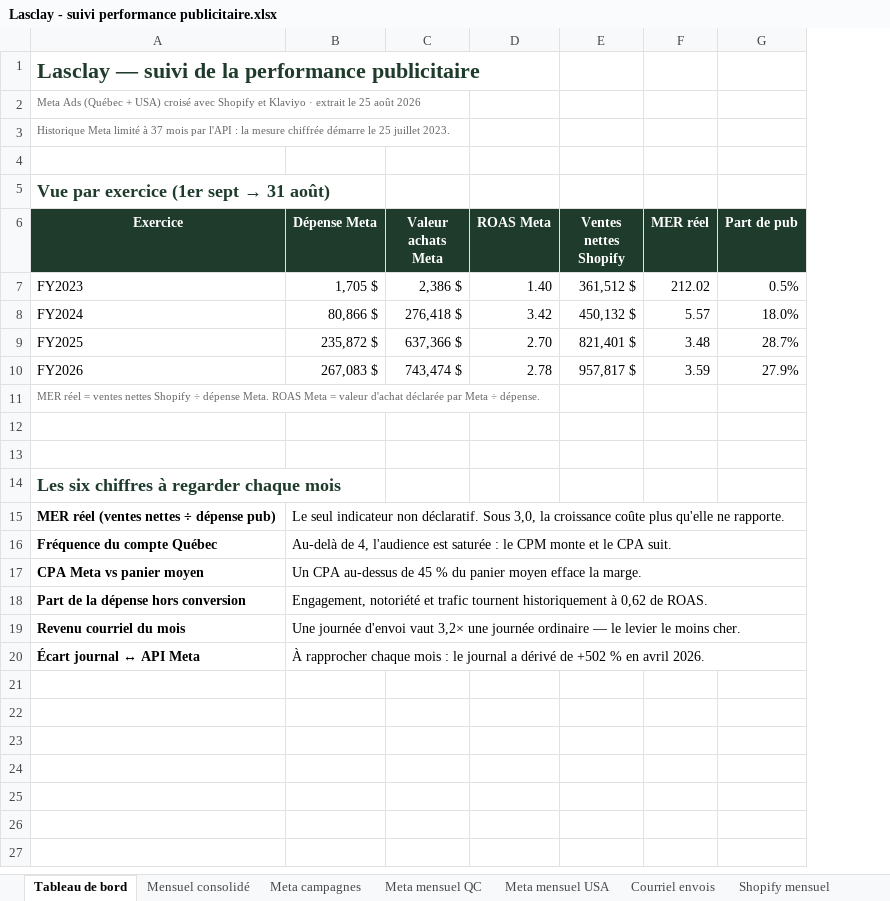
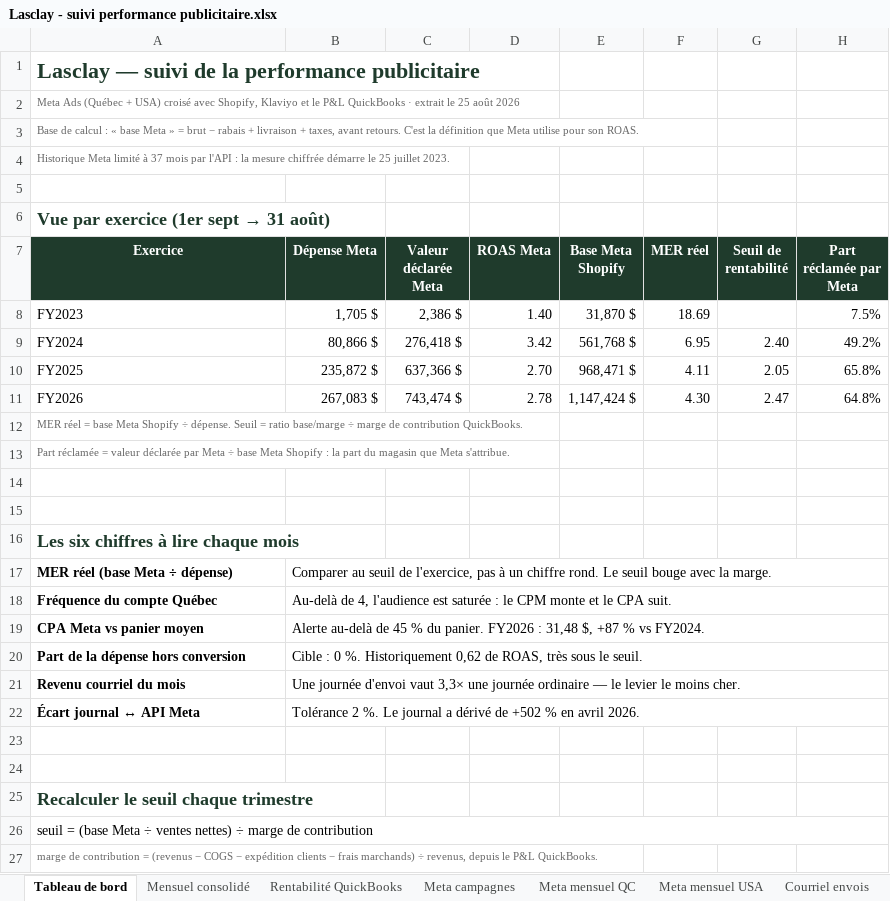
Before and after one commit to lasclay/missive-automations, an Excel workbook: ads-audit/out/Lasclay - suivi performance publicitaire.xlsx, sheet Tableau de bord, drawn as a sheet; values as stored, in another font and other column widths than the file's, no borders; removed rows and columns are numbered as before the commit, all else as after; the diff names each change by its address in the sheet, - before the commit and + after, or states it on an @@ line.

```diff
--- a/ads-audit/out/Lasclay - suivi performance publicitaire.xlsx (sheet Tableau de bord)
+++ b/ads-audit/out/Lasclay - suivi performance publicitaire.xlsx (sheet Tableau de bord)
-sheet tab: Shopify mensuel
+sheet tab: Rentabilité QuickBooks
-column E (Ventes nettes Shopify), rows 7-10: 361,512 $ | 450,132 $ | 821,401 $ | 957,817 $
+column E (Base Meta Shopify), rows 8-11: 31,870 $ | 561,768 $ | 968,471 $ | 1,147,424 $
-column G (Part de pub), rows 7-10: 0.5% | 18.0% | 28.7% | 27.9%
+column G (Seuil de rentabilité), rows 9-11: 2.40 | 2.05 | 2.47
+column H (Part réclamée par Meta), rows 8-11: 7.5% | 49.2% | 65.8% | 64.8%
-A2 (Exercice): …croisé avec Shopify et Klaviyo · extrait…
+A2 (Exercice): …croisé avec Shopify, Klaviyo et le P&L QuickBooks · extrait…
+row 3: Base de calcul : « base Meta » = brut − rabais + livraison + taxes, avant retours. C'est la définition que Meta utilise pour son ROAS.
-C7: Valeur achats Meta
+C7: Valeur déclarée Meta
-F8 (MER réel): 212.02
+F8 (MER réel): 18.69
-F9 (MER réel): 5.57
+F9 (MER réel): 6.95
-F10 (MER réel): 3.48
+F10 (MER réel): 4.11
-F11 (MER réel): 3.59
+F11 (MER réel): 4.30
-A12 (Exercice): …réel = ventes nettes Shopify ÷ dépense Meta. ROAS Meta = valeur d'achat déclarée par Meta ÷ dépense.
+A12 (Exercice): …réel = base Meta Shopify ÷ dépense. Seuil = ratio base/marge ÷ marge de contribution QuickBooks.
+row 13: Part réclamée = valeur déclarée par Meta ÷ base Meta Shopify : la part du magasin que Meta s'attribue.
-A16 (Exercice): Les six chiffres à regarder chaque mois
+A16 (Exercice): Les six chiffres à lire chaque mois
-row 15: MER réel (ventes nettes ÷ dépense pub) | Le seul indicateur non déclaratif. Sous 3,0, la croissance coûte plus qu'elle ne rapporte.
+row 17: MER réel (base Meta ÷ dépense) | Comparer au seuil de l'exercice, pas à un chiffre rond. Le seuil bouge avec la marge.
-B19 (Dépense Meta): Un CPA au-dessus de 45 % du panier moyen efface la marge.
+B19 (Dépense Meta): Alerte au-delà de 45 % du panier. FY2026 : 31,48 $, +87 % vs FY2024.
-B20 (Dépense Meta): Engagement, notoriété et trafic tournent historiquement à 0,62 de ROAS.
+B20 (Dépense Meta): Cible : 0 %. Historiquement 0,62 de ROAS, très sous le seuil.
-B21 (Dépense Meta): …d'envoi vaut 3,2× une journée…
+B21 (Dépense Meta): …d'envoi vaut 3,3× une journée…
-B22 (Dépense Meta): À rapprocher chaque mois : le journal a…
+B22 (Dépense Meta): Tolérance 2 %. Le journal a…
+row 23: (empty)
+row 24: (empty)
+row 25: Recalculer le seuil chaque trimestre
+row 26: seuil = (base Meta ÷ ventes nettes) ÷ marge de contribution
+row 27: marge de contribution = (revenus − COGS − expédition clients − frais marchands) ÷ revenus, depuis le P&L QuickBooks.
```
Also changed, not shown: sheet Mensuel consolidé, sheet Meta campagnes, other sheet tabs, charts or pictures, 6 other files.
